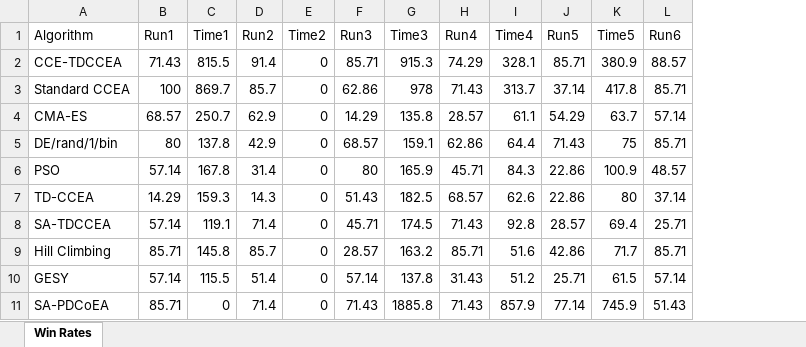
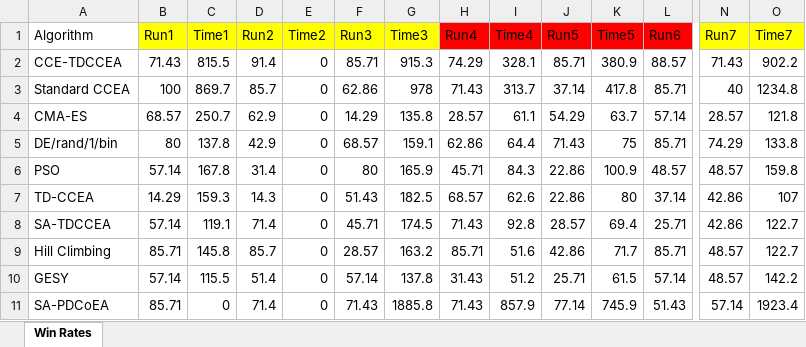
Before and after one commit to Darun1017/Evolutionary-Computing, an Excel workbook: Codes/benchmark_winrates.xlsx, sheet Win Rates, drawn as a sheet; only a part is shown, gaps mark what is left out; values as stored, in another font and other column widths than the file's, no borders; the diff covers the shown part only; the diff names each change by its address in the sheet, - before the commit and + after, or states it on an @@ line.

Commit message:
Run7

```diff
--- a/Codes/benchmark_winrates.xlsx (sheet Win Rates)
+++ b/Codes/benchmark_winrates.xlsx (sheet Win Rates)
+column N (Run7), rows 2-11: 71.43 | 40 | 28.57 | 74.29 | 48.57 | 42.86 | 42.86 | 48.57 | 48.57 | 57.14
+column O (Time7), rows 2-11: 902.2 | 1234.8 | 121.8 | 133.8 | 159.8 | 107 | 122.7 | 122.7 | 142.2 | 1923.4
-B1:G1 fill: none
+B1:G1 fill: #FFFF00
-H1:L1 fill: none
+H1:L1 fill: #FF0000
```
Also changed, not shown: cell formats elsewhere in this sheet.
